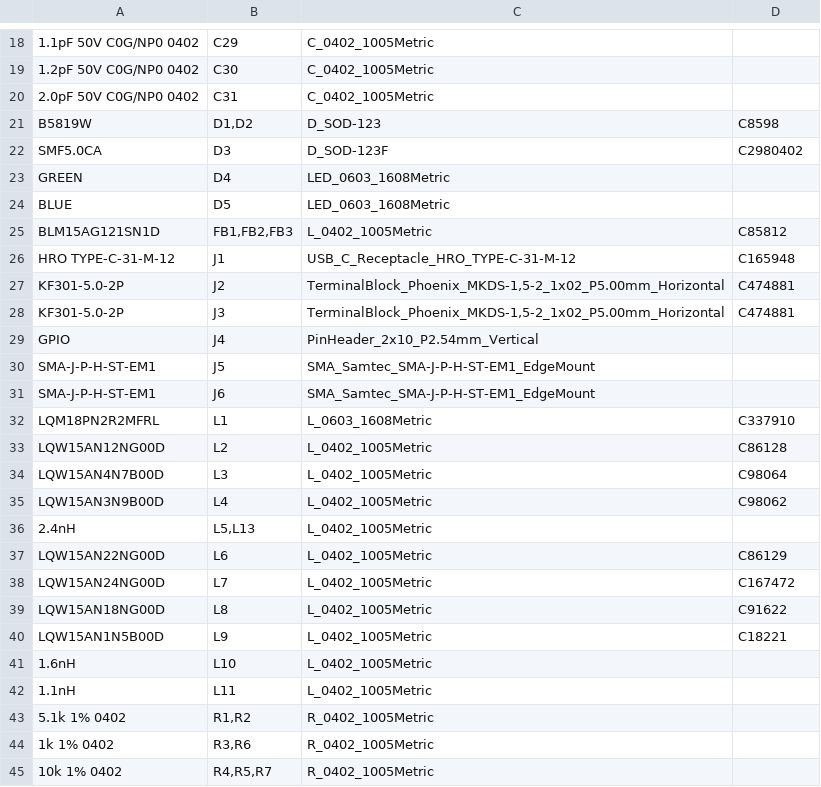
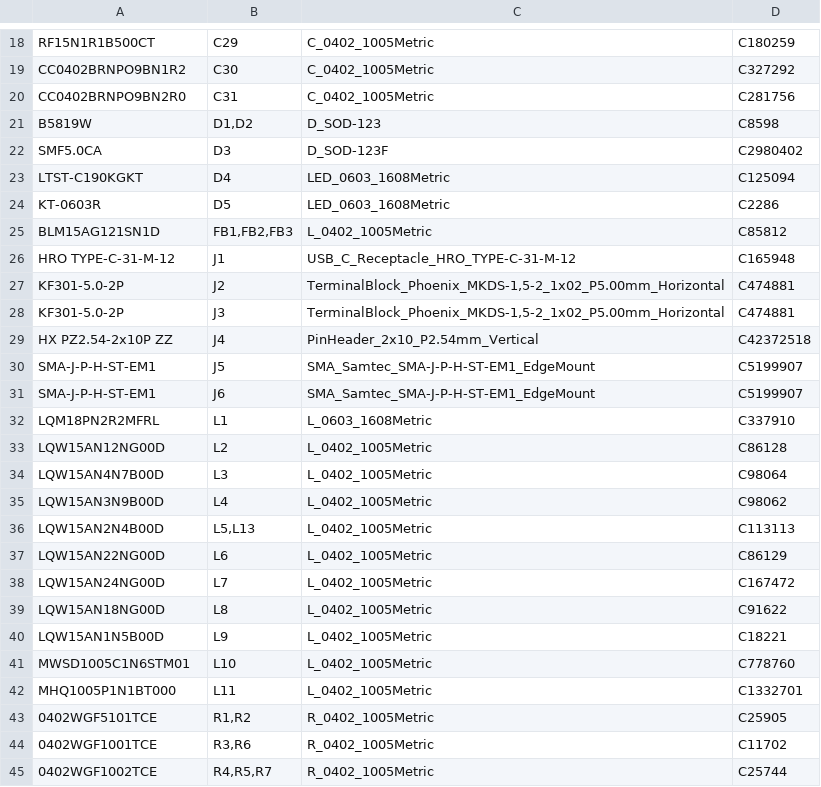
Before and after one commit to ohameiri/maya, a CSV file: hardware/lr2021-esp32s3/fab/lr2021_esp32s3_bom_jlcpcb.csv, drawn as a sheet; only a part is shown, gaps mark what is left out; the diff covers the shown part only; the diff names each change by its address in the sheet, - before the commit and + after, or states it on an @@ line.

```diff
--- a/hardware/lr2021-esp32s3/fab/lr2021_esp32s3_bom_jlcpcb.csv
+++ b/hardware/lr2021-esp32s3/fab/lr2021_esp32s3_bom_jlcpcb.csv
-A18: 1.1pF 50V C0G/NP0 0402
+A18: RF15N1R1B500CT
-D18: (empty)
+D18: C180259
-A19: 1.2pF 50V C0G/NP0 0402
+A19: CC0402BRNPO9BN1R2
-D19: (empty)
+D19: C327292
-A20: 2.0pF 50V C0G/NP0 0402
+A20: CC0402BRNPO9BN2R0
-D20: (empty)
+D20: C281756
-A23: GREEN
+A23: LTST-C190KGKT
-D23: (empty)
+D23: C125094
-A24: BLUE
+A24: KT-0603R
-D24: (empty)
+D24: C2286
-A29: GPIO
+A29: HX PZ2.54-2x10P ZZ
-D29: (empty)
+D29: C42372518
-D30:D31: (empty)
+D30:D31: C5199907
-A36: 2.4nH
+A36: LQW15AN2N4B00D
-D36: (empty)
+D36: C113113
-A41: 1.6nH
+A41: MWSD1005C1N6STM01
-D41: (empty)
+D41: C778760
-A42: 1.1nH
+A42: MHQ1005P1N1BT000
-D42: (empty)
+D42: C1332701
-A43: 5.1k 1% 0402
+A43: 0402WGF5101TCE
-D43: (empty)
+D43: C25905
-A44: 1k 1% 0402
+A44: 0402WGF1001TCE
-D44: (empty)
+D44: C11702
-A45: 10k 1% 0402
+A45: 0402WGF1002TCE
-D45: (empty)
+D45: C25744
```
Also changed, not shown: 37 edited cells elsewhere in this file, hardware/lr2021-esp32s3/fab/lr2021_esp32s3_bom.csv, 11 other files.
